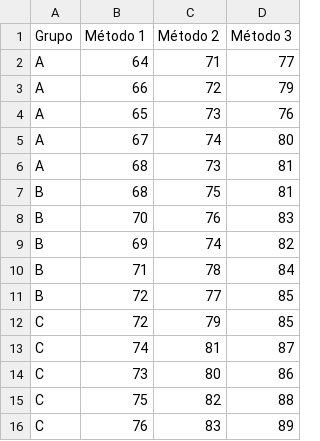
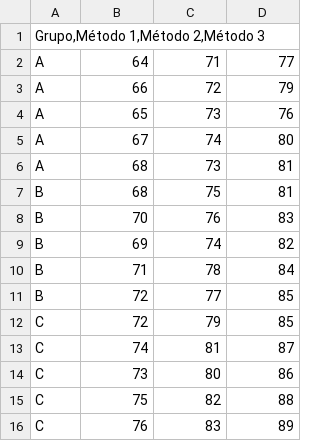
Before and after one commit to Coronado727/EstadisticaInferencial2026A, a CSV file: Unidad04/datos_problemario.csv, drawn as a sheet; removed rows and columns are numbered as before the commit, all else as after; the diff names each change by its address in the sheet, - before the commit and + after, or states it on an @@ line.

Commit message:
Update CSV delimiter from tabs to commas
Changed the delimiter in datos_problemario.csv from tabs to commas.

```diff
--- a/Unidad04/datos_problemario.csv
+++ b/Unidad04/datos_problemario.csv
-row 1: Grupo | Método 1 | Método 2 | Método 3
+row 1: Grupo,Método 1,Método 2,Método 3
```
